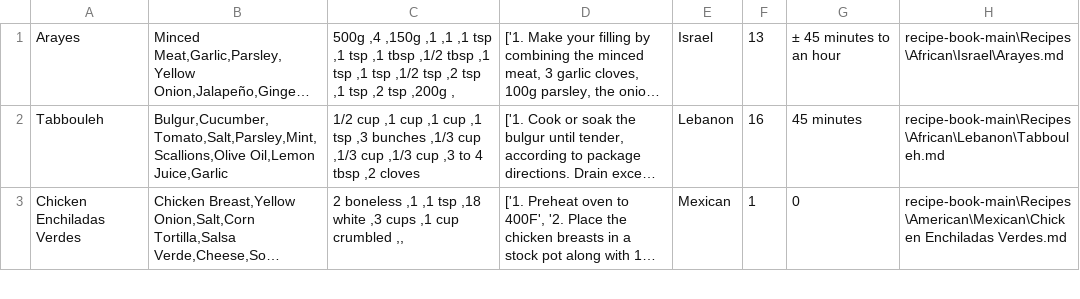
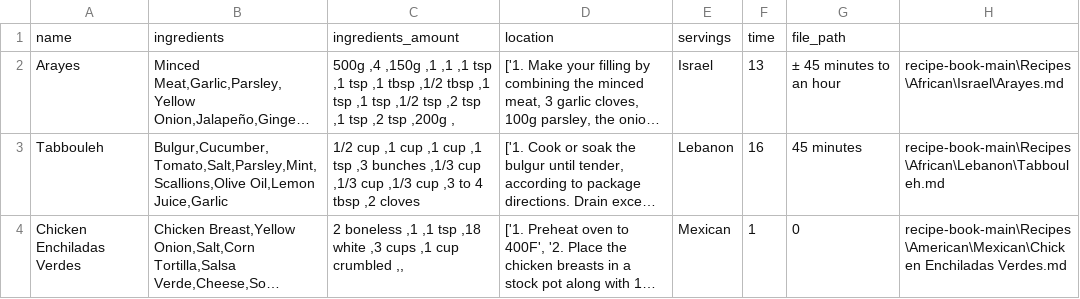
Before and after one commit to sbergcoding/quack_hacks_2025_2.0, a CSV file: yummy.csv, drawn as a sheet; only a part is shown; long unchanged cells end in …; the diff names each change by its address in the sheet, - before the commit and + after, or states it on an @@ line.

Commit message:
Update yummy.csv

```diff
--- a/yummy.csv
+++ b/yummy.csv
+row 1: name | ingredients | ingredients_amount | location | servings | time | file_path
```
